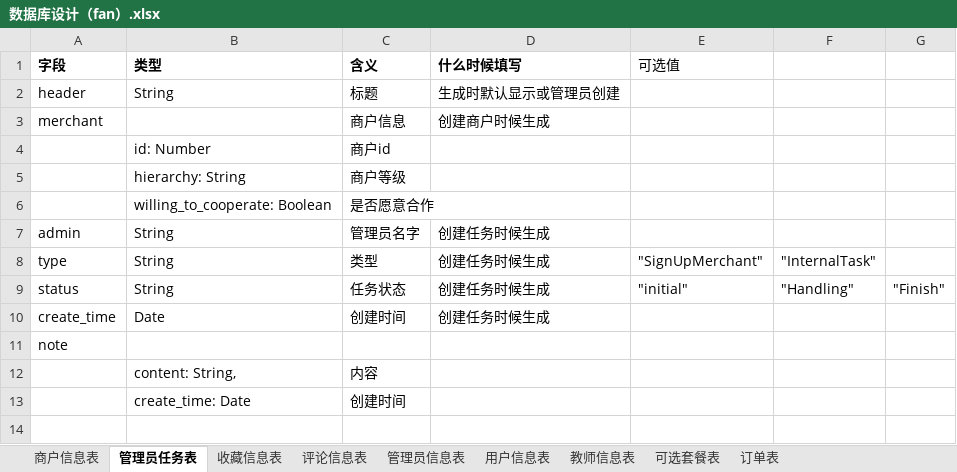
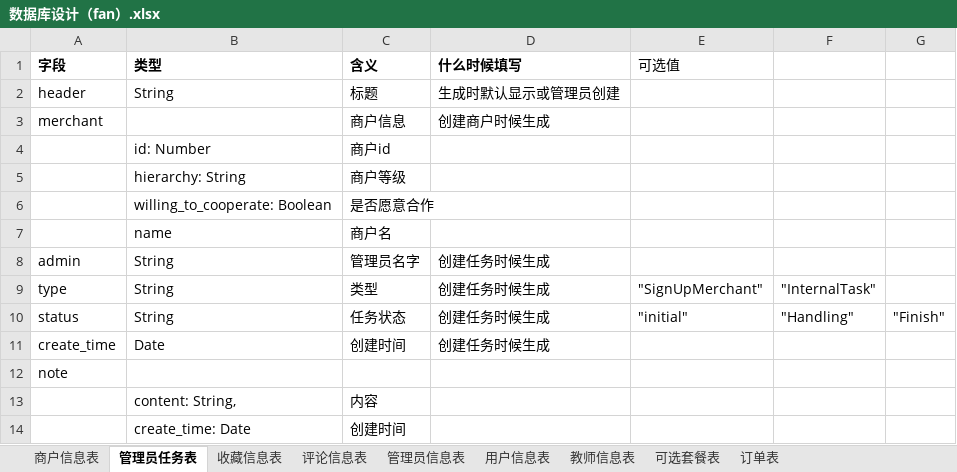
Before and after one commit to liufanhhh/studyabroad_project, an Excel workbook: document/数据库设计（fan）.xlsx, sheet 管理员任务表, drawn as a sheet; values as stored, in another font and other column widths than the file's, no borders; the diff names each change by its address in the sheet, - before the commit and + after, or states it on an @@ line.

```diff
--- a/document/数据库设计（fan）.xlsx (sheet 管理员任务表)
+++ b/document/数据库设计（fan）.xlsx (sheet 管理员任务表)
+row 7:  | name | 商户名
```
Also changed, not shown: 8 other files.
